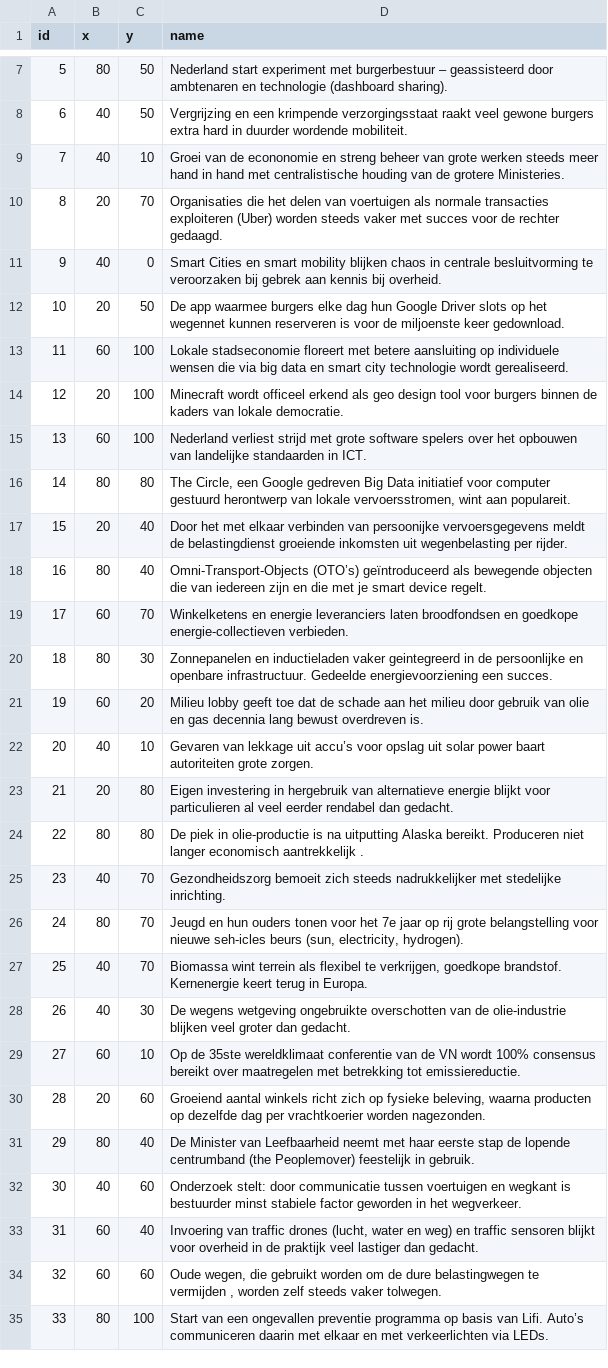
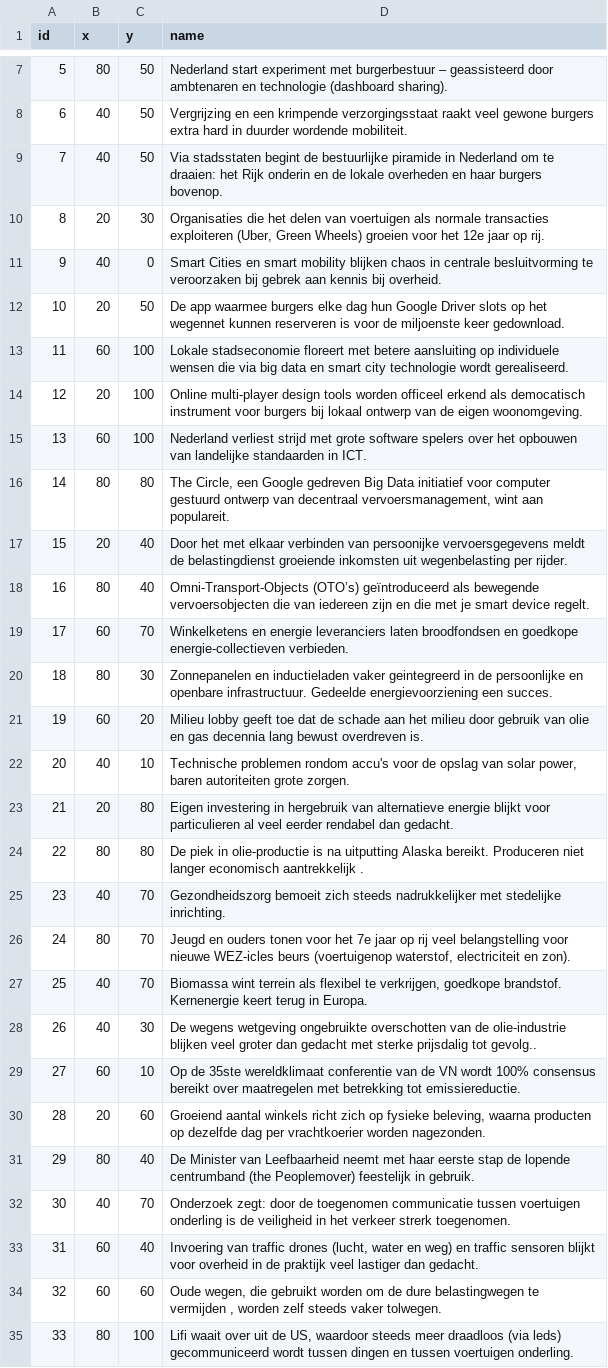
Before and after one commit to Geodan/rws-imagine, a TSV file: data/communicity.tsv, drawn as a sheet; only a part is shown, gaps mark what is left out; the diff covers the shown part only; the diff names each change by its address in the sheet, - before the commit and + after, or states it on an @@ line.

```diff
--- a/data/communicity.tsv
+++ b/data/communicity.tsv
-C9 (y): 10
+C9 (y): 50
-D9 (name): Groei van de econonomie en streng beheer van grote werken steeds meer hand in hand met centralistische houding van de grotere Ministeries.
+D9 (name): Via stadsstaten begint de bestuurlijke piramide in Nederland om te draaien: het Rijk onderin en de lokale overheden en haar burgers bovenop.
-C10 (y): 70
+C10 (y): 30
-D10 (name): …transacties exploiteren (Uber) worden steeds vaker met succes voor de rechter gedaagd.
+D10 (name): …transacties exploiteren (Uber, Green Wheels) groeien voor het 12e jaar op rij.
-D14 (name): Minecraft wordt officeel erkend als geo design tool voor burgers binnen de kaders van lokale democratie.
+D14 (name): Online multi-player design tools worden officeel erkend als democatisch instrument voor burgers bij lokaal ontwerp van de eigen woonomgeving.
-D16 (name): …computer gestuurd herontwerp van lokale vervoersstromen, wint aan…
+D16 (name): …computer gestuurd ontwerp van decentraal vervoersmanagement, wint aan…
-D18 (name): …als bewegende objecten die van…
+D18 (name): …als bewegende vervoersobjecten die van…
-D22 (name): Gevaren van lekkage uit accu’s voor opslag uit solar power baart autoriteiten grote…
+D22 (name): Technische problemen rondom accu's voor de opslag van solar power, baren autoriteiten grote…
-D26 (name): Jeugd en hun ouders tonen voor het 7e jaar op rij grote belangstelling voor nieuwe seh-icles beurs (sun, electricity, hydrogen).
+D26 (name): Jeugd en ouders tonen voor het 7e jaar op rij veel belangstelling voor nieuwe WEZ-icles beurs (voertuigenop waterstof, electriciteit en zon).
-D28 (name): …groter dan gedacht.
+D28 (name): …groter dan gedacht met sterke prijsdalig tot gevolg..
-C32 (y): 60
+C32 (y): 70
-D32 (name): Onderzoek stelt: door communicatie tussen voertuigen en wegkant is bestuurder minst stabiele factor geworden in het wegverkeer.
+D32 (name): Onderzoek zegt: door de toegenomen communicatie tussen voertuigen onderling is de veiligheid in het verkeer strerk toegenomen.
-D35 (name): Start van een ongevallen preventie programma op basis van Lifi. Auto’s communiceren daarin met elkaar en met verkeerlichten via LEDs.
+D35 (name): Lifi waait over uit de US, waardoor steeds meer draadloos (via leds) gecommuniceerd wordt tussen dingen en tussen voertuigen onderling.
```
Also changed, not shown: 2 edited cells elsewhere in this file, data/renewabad.tsv, data/sprawlville.tsv, 2 other files.
